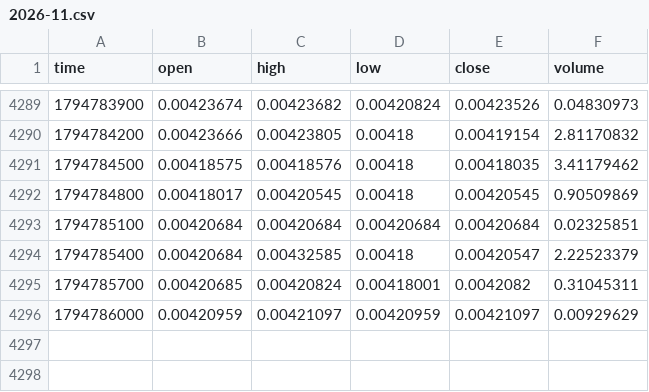
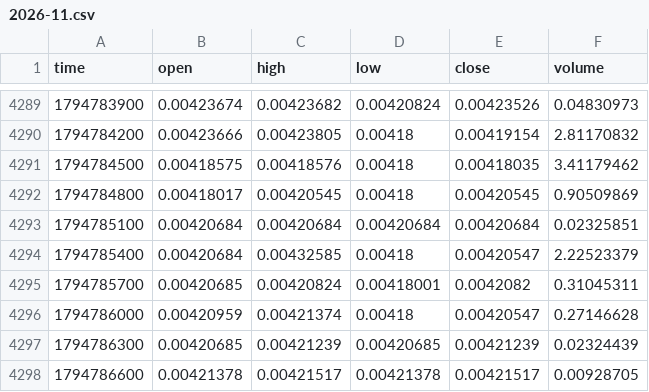
Before and after one commit to MarcanoFilms/xbt-market-data, a CSV file: data/neoxa/BTCB2_BTC/5m/2026-11.csv, drawn as a sheet; only a part is shown, gaps mark what is left out.

```diff
--- a/data/neoxa/BTCB2_BTC/5m/2026-11.csv
+++ b/data/neoxa/BTCB2_BTC/5m/2026-11.csv
@@ -4295,2 +4295,4 @@ time,open,high,low,close,volume
 1794785700,0.00420685,0.00420824,0.00418001,0.0042082,0.31045311
-1794786000,0.00420959,0.00421097,0.00420959,0.00421097,0.00929629
+1794786000,0.00420959,0.00421374,0.00418,0.00420547,0.27146628
+1794786300,0.00420685,0.00421239,0.00420685,0.00421239,0.02324439
+1794786600,0.00421378,0.00421517,0.00421378,0.00421517,0.00928705
```
Also changed, not shown: data/neoxa/BTCB2_BTC/15m/2026-11.csv, data/neoxa/BTCB2_USDC/15m/2026-11.csv, 10 other files.
